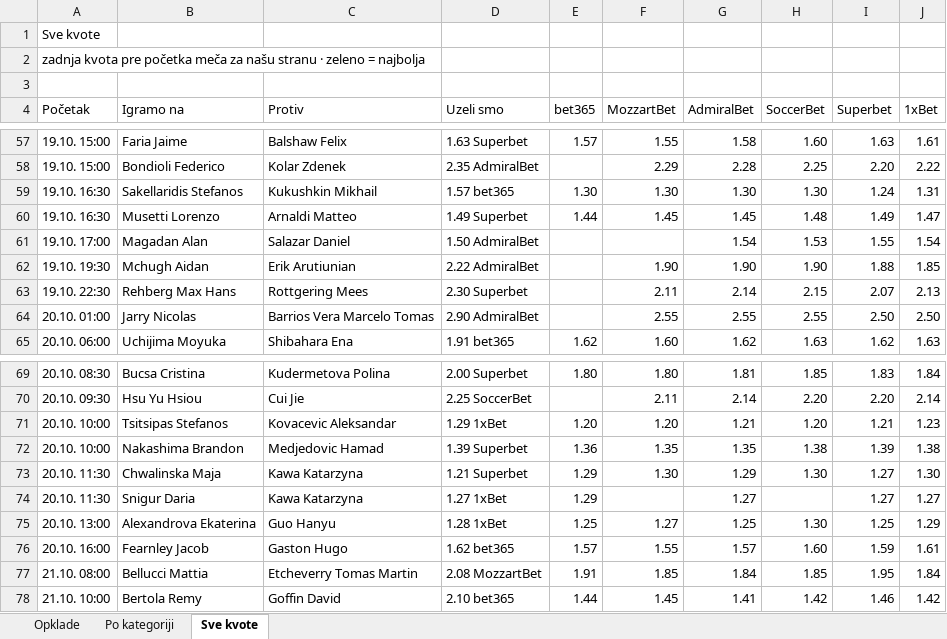
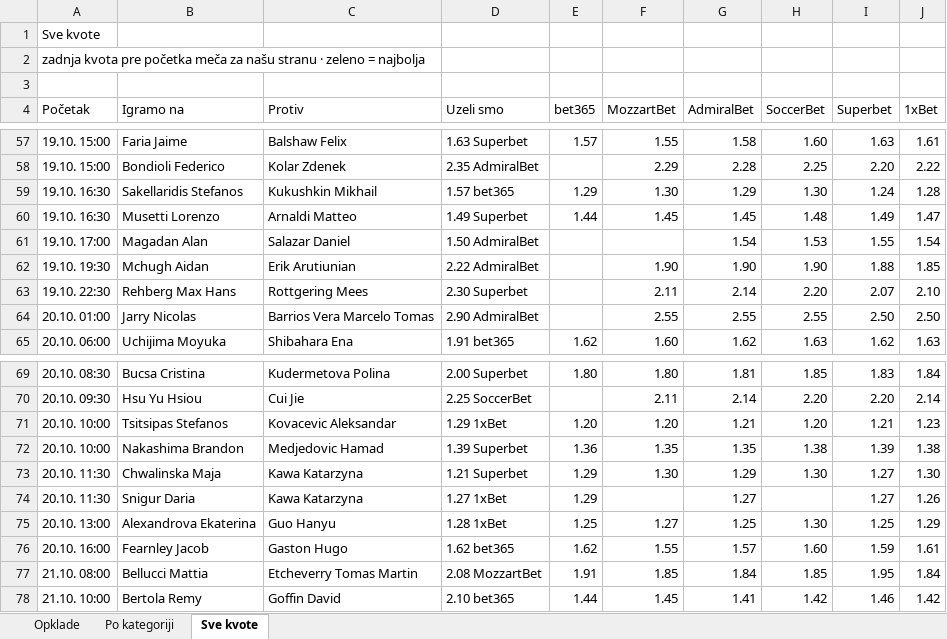
Before and after one commit to andreja69420/pantasocial, an Excel workbook: research/tennis-ml/paper/opklade.xlsx, sheet Sve kvote, drawn as a sheet; only a part is shown, gaps mark what is left out; values as stored, in another font and other column widths than the file's, no cell formats; the diff names each change by its address in the sheet, - before the commit and + after, or states it on an @@ line.

```diff
--- a/research/tennis-ml/paper/opklade.xlsx (sheet Sve kvote)
+++ b/research/tennis-ml/paper/opklade.xlsx (sheet Sve kvote)
-E59 (bet365): 1.30
+E59 (bet365): 1.29
-G59 (AdmiralBet): 1.30
+G59 (AdmiralBet): 1.29
-J59 (1xBet): 1.31
+J59 (1xBet): 1.28
-H63 (SoccerBet): 2.15
+H63 (SoccerBet): 2.20
-J63 (1xBet): 2.13
+J63 (1xBet): 2.10
-J74 (1xBet): 1.27
+J74 (1xBet): 1.26
-E76 (bet365): 1.57
+E76 (bet365): 1.62
```
Also changed, not shown: sheet Opklade, cell formats, 2 other files.
